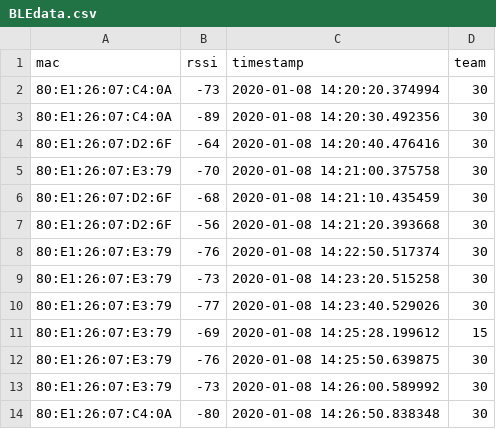
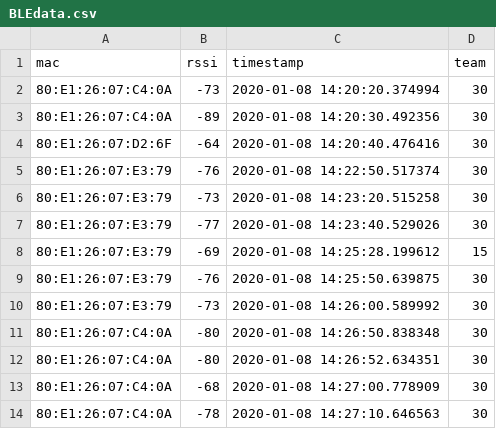
Before and after one commit to eye-bs/TGR2020, a CSV file: Jan8/BLEdata.csv, drawn as a sheet; only a part is shown; the shorter side is filled out with more unchanged rows.

```diff
--- a/Jan8/BLEdata.csv
+++ b/Jan8/BLEdata.csv
@@ -4,5 +4,2 @@ mac,rssi,timestamp,team
 80:E1:26:07:D2:6F,-64,2020-01-08 14:20:40.476416,30
-80:E1:26:07:E3:79,-70,2020-01-08 14:21:00.375758,30
-80:E1:26:07:D2:6F,-68,2020-01-08 14:21:10.435459,30
-80:E1:26:07:D2:6F,-56,2020-01-08 14:21:20.393668,30
 80:E1:26:07:E3:79,-76,2020-01-08 14:22:50.517374,30
```
Also changed, not shown: 11 other files.
